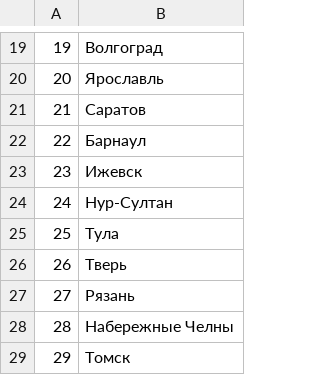
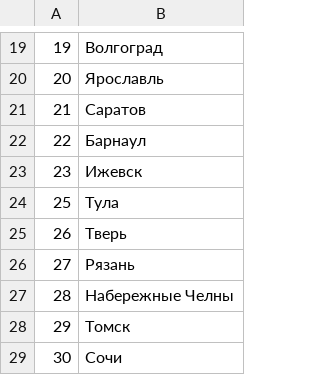
Before and after one commit to zkatemor/hh-analyzer, a CSV file: settings/cities.csv, drawn as a sheet; only a part is shown, gaps mark what is left out; the shorter side is filled out with more unchanged rows.

```diff
--- a/settings/cities.csv
+++ b/settings/cities.csv
@@ -23,3 +23,2 @@
 23,Ижевск
-24,Нур-Султан
 25,Тула
```
Also changed, not shown: 2 other files.
